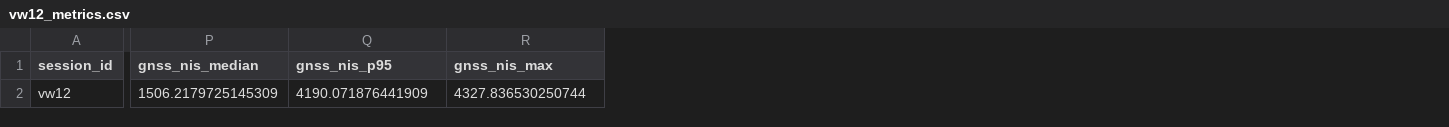
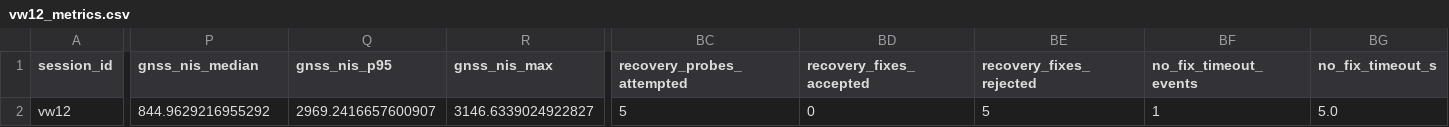
Before and after one commit to wingg001/ps26168, a CSV file: reports/phase3/vw12_metrics.csv, drawn as a sheet; only a part is shown, gaps mark what is left out; the diff covers the shown part only; the diff names each change by its address in the sheet, - before the commit and + after, or states it on an @@ line.

Commit message:
Phase 6: finalize GNSS deficit handling

```diff
--- a/reports/phase3/vw12_metrics.csv
+++ b/reports/phase3/vw12_metrics.csv
+column BC (recovery_probes_attempted), row 2: 5
+column BD (recovery_fixes_accepted), row 2: 0
+column BE (recovery_fixes_rejected), row 2: 5
+column BF (no_fix_timeout_events), row 2: 1
+column BG (no_fix_timeout_s), row 2: 5.0
-P2 (gnss_nis_median): 1506.2179725145309
+P2 (gnss_nis_median): 844.9629216955292
-Q2 (gnss_nis_p95): 4190.071876441909
+Q2 (gnss_nis_p95): 2969.2416657600907
-R2 (gnss_nis_max): 4327.836530250744
+R2 (gnss_nis_max): 3146.6339024922827
```
Also changed, not shown: 16 edited cells elsewhere in this file, reports/phase3/s1_metrics.csv, 4 other files.
